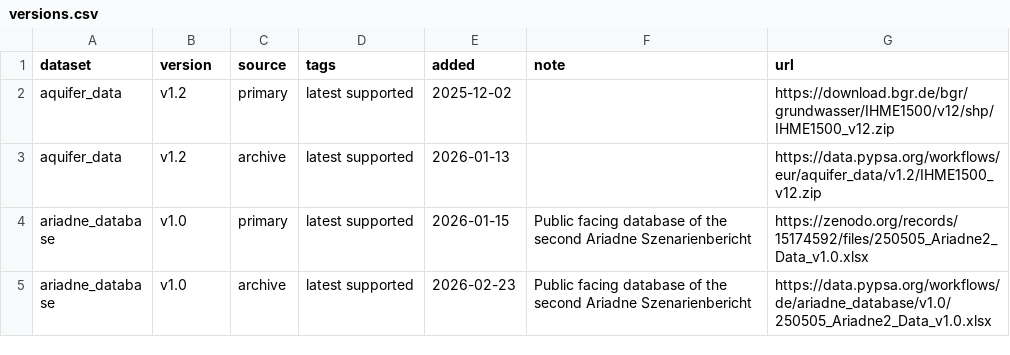
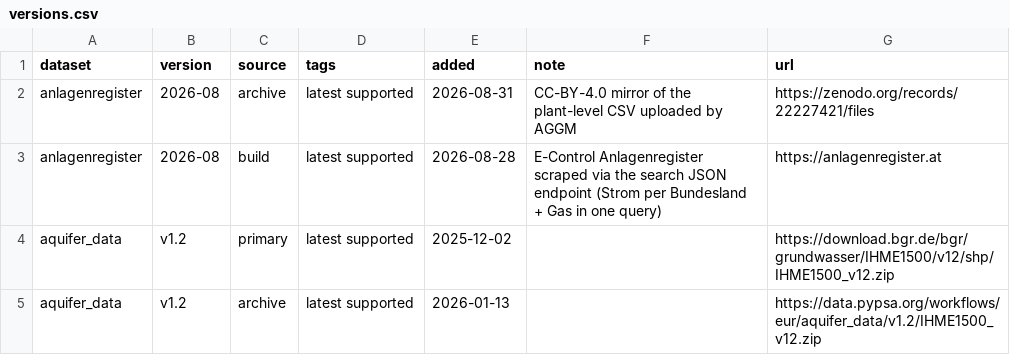
Before and after one commit to AGGM-AG/pypsa-at, a CSV file: data/versions.csv, drawn as a sheet; only a part is shown; the shorter side is filled out with more unchanged rows.

```diff
--- a/data/versions.csv
+++ b/data/versions.csv
@@ -1,2 +1,4 @@
 dataset,version,source,tags,added,note,url
+anlagenregister,2026-08,archive,latest supported,2026-08-31,CC-BY-4.0 mirror of the plant-level CSV uploaded by AGGM,https://zenodo.org/records/22227421/files
+anlagenregister,2026-08,build,latest supported,2026-08-28,E-Control Anlagenregister scraped via the search JSON endpoint (Strom per Bundesland + Gas in one query),https://anlagenregister.at
 aquifer_data,v1.2,primary,latest supported,2025-12-02,,https://download.bgr.de/bgr/grundwasser/IHME1500/v12/shp/IHME1500_v12.zip
```
Also changed, not shown: docs-at/data_inventory.csv, 10 other files.
